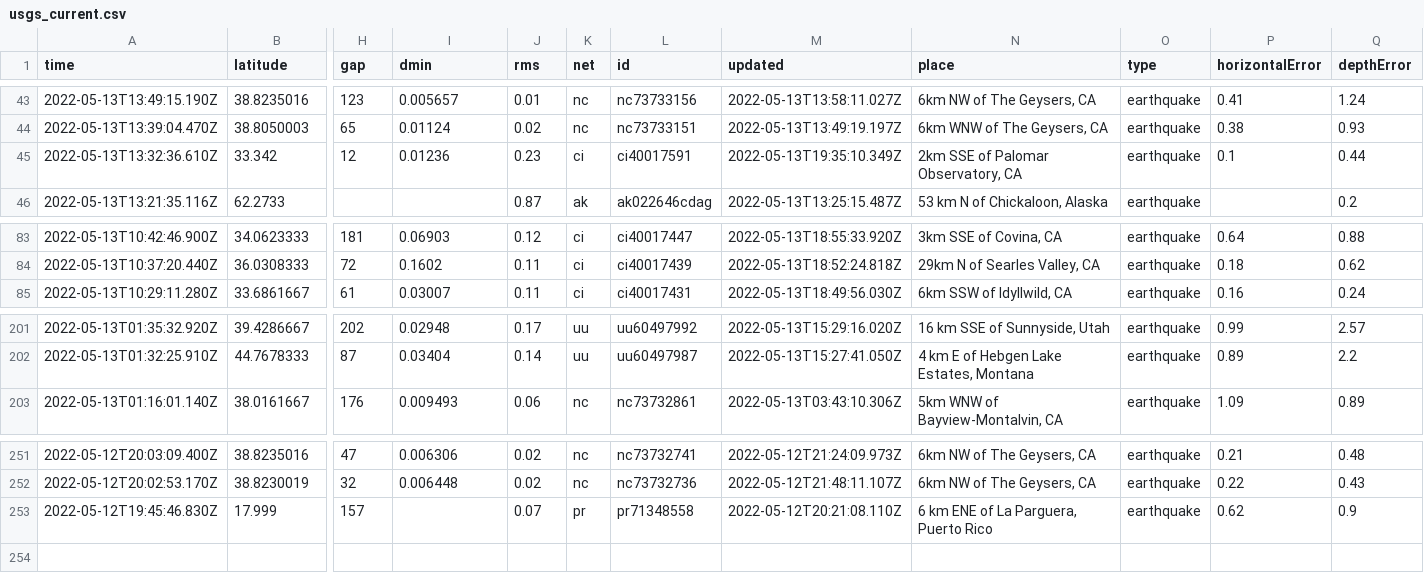
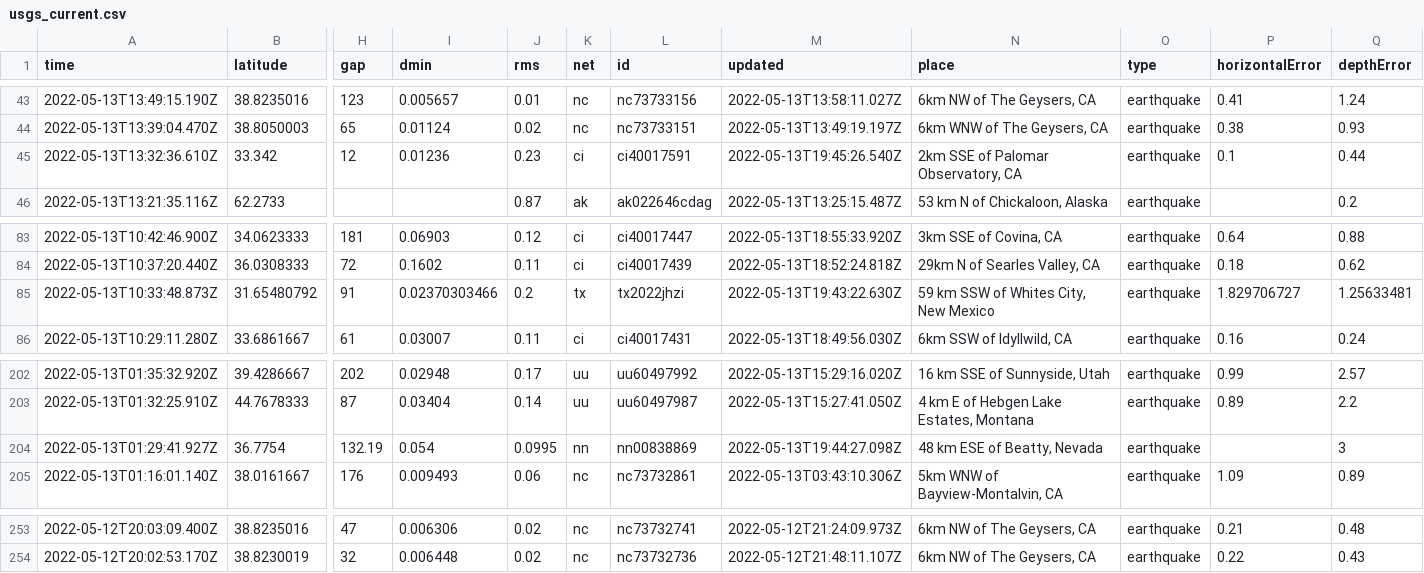
Before and after one commit to kmaepetrin/nicar22-github-actions, a CSV file: usgs_current.csv, drawn as a sheet; only a part is shown, gaps mark what is left out; removed rows and columns are numbered as before the commit, all else as after; rows hold the shown columns only; the diff names each change by its address in the sheet, - before the commit and + after, or states it on an @@ line.

```diff
--- a/usgs_current.csv
+++ b/usgs_current.csv
-M45 (updated): 2022-05-13T19:35:10.349Z
+M45 (updated): 2022-05-13T19:45:26.540Z
+row 85: 2022-05-13T10:33:48.873Z | 31.65480792 | 91 | 0.02370303466 | 0.2 | tx | tx2022jhzi | 2022-05-13T19:43:22.630Z | 59 km SSW of Whites City, New Mexico | earthquake | 1.829706727 | 1.25633481
+row 204: 2022-05-13T01:29:41.927Z | 36.7754 | 132.19 | 0.054 | 0.0995 | nn | nn00838869 | 2022-05-13T19:44:27.098Z | 48 km ESE of Beatty, Nevada | earthquake |  | 3
-row 253: 2022-05-12T19:45:46.830Z | 17.999 | 157 |  | 0.07 | pr | pr71348558 | 2022-05-12T20:21:08.110Z | 6 km ENE of La Parguera, Puerto Rico | earthquake | 0.62 | 0.9
```
Also changed, not shown: 1 other file.
